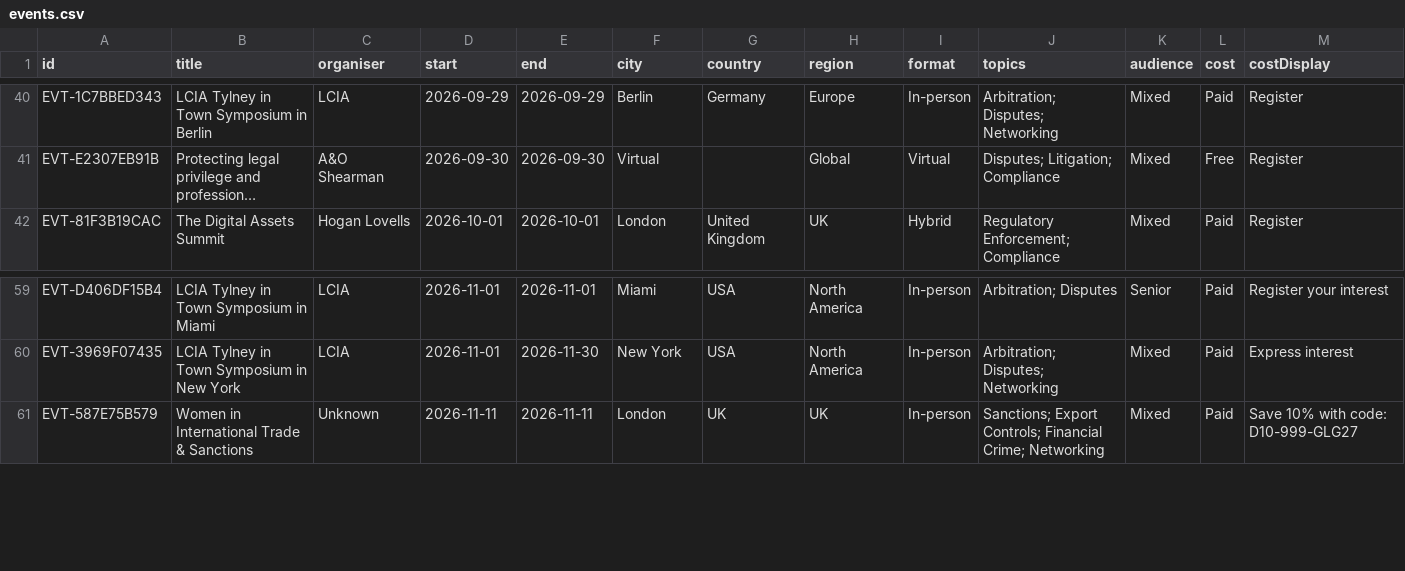
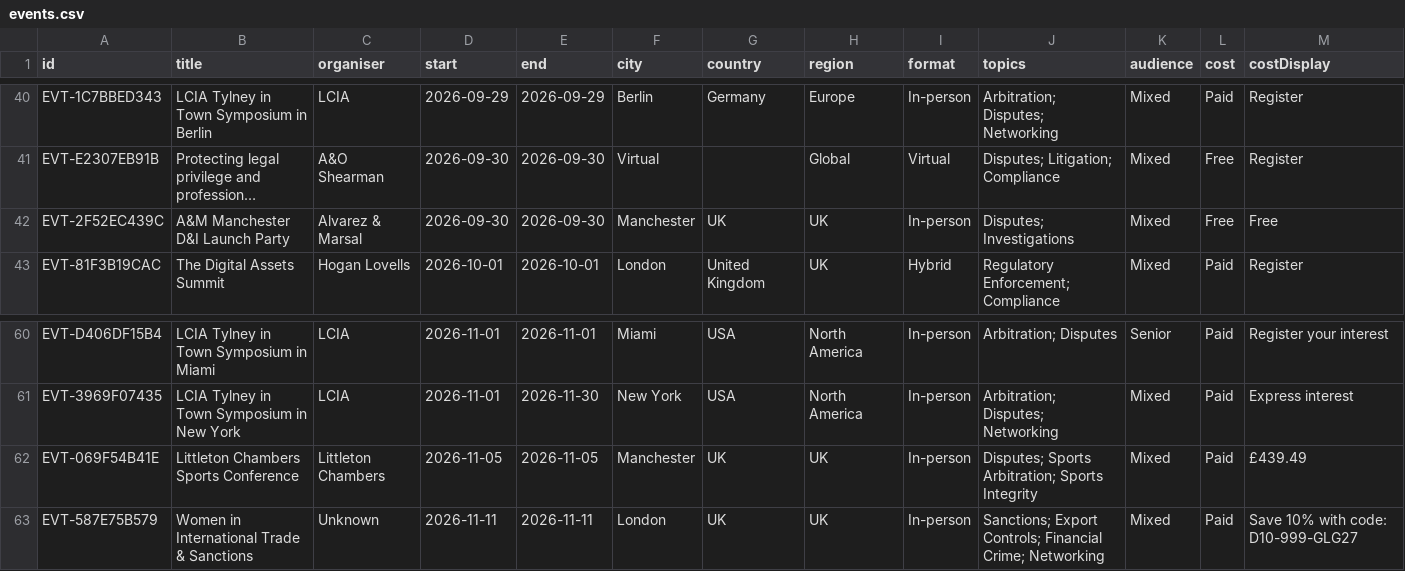
Before and after one commit to ldawkes26/D-IEventsTracker, a CSV file: events.csv, drawn as a sheet; only a part is shown, gaps mark what is left out; long unchanged cells end in …; rows hold the shown columns only; the diff names each change by its address in the sheet, - before the commit and + after, or states it on an @@ line.

Commit message:
data: refresh 2026-08-13T11:08Z

```diff
--- a/events.csv
+++ b/events.csv
+row 42: EVT-2F52EC439C | A&M Manchester D&I Launch Party | Alvarez & Marsal | 2026-09-30 | 2026-09-30 | Manchester | UK | UK | In-person | Disputes; Investigations | Mixed | Free | Free
+row 62: EVT-069F54B41E | Littleton Chambers Sports Conference | Littleton Chambers | 2026-11-05 | 2026-11-05 | Manchester | UK | UK | In-person | Disputes; Sports Arbitration; Sports Integrity | Mixed | Paid | £439.49
```
Also changed, not shown: 2 other files.
